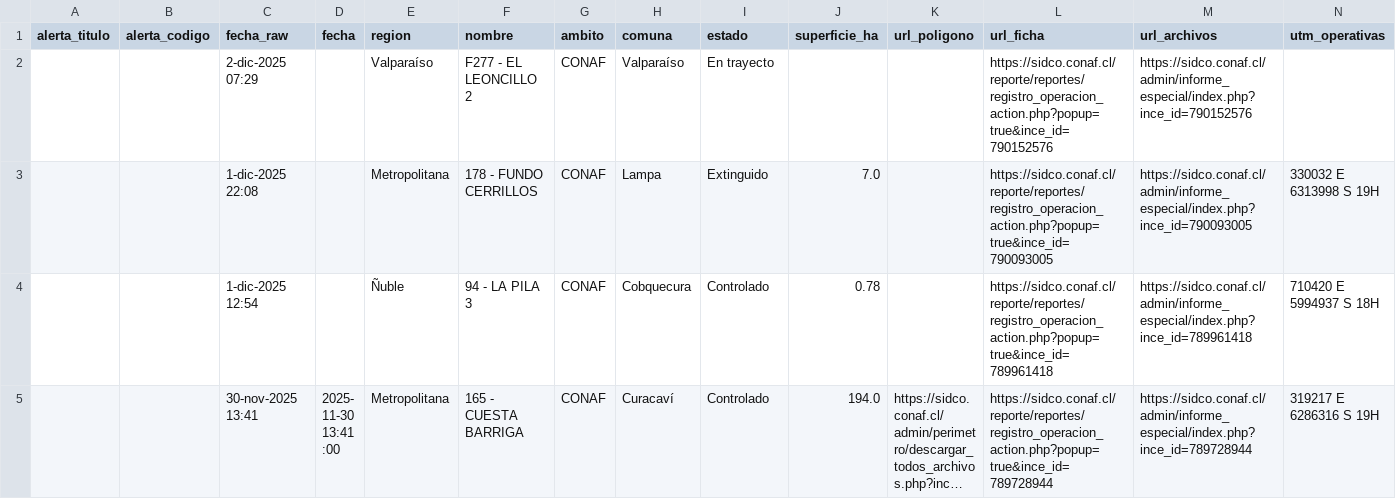
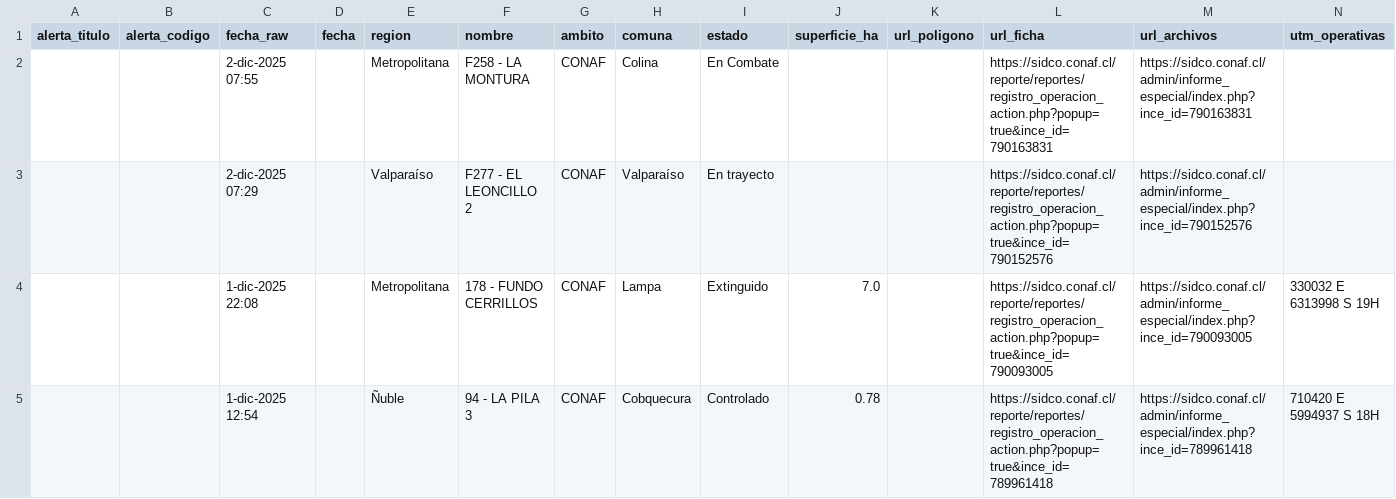
Before and after one commit to FranSENAPRED/sidco-incendios-scraper, a CSV file: incendios_vigentes_sidco_enriquecido.csv, drawn as a sheet; only a part is shown; the shorter side is filled out with more unchanged rows; long unchanged cells end in …; rows hold the shown columns only; the diff names each change by its address in the sheet, - before the commit and + after, or states it on an @@ line.

Commit message:
Actualizar CSV SIDCO

```diff
--- a/incendios_vigentes_sidco_enriquecido.csv
+++ b/incendios_vigentes_sidco_enriquecido.csv
+row 2:  |  | 2-dic-2025 07:55 |  | Metropolitana | F258 - LA MONTURA | CONAF | Colina | En Combate |  |  | https://sidco.conaf.cl/reporte/reportes/registro_operacion_action.php?popup=true&ince_id=790163831 | https://sidco.conaf.cl/admin/informe_especial/index.php?ince_id=790163831
```
